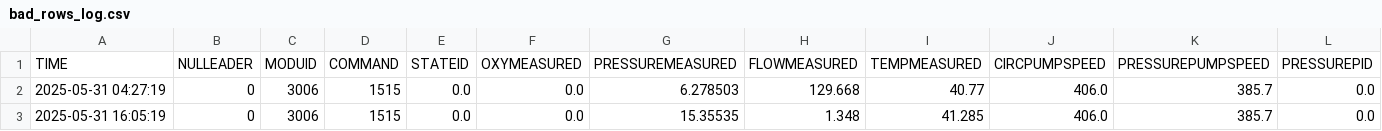
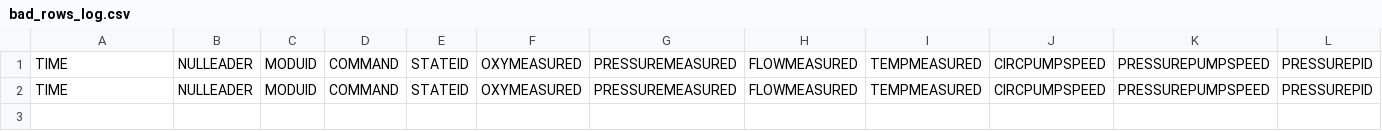
Before and after one commit to iamczar/proteus-plus, a CSV file: proteus-ui/bad_rows_log.csv, drawn as a sheet; only a part is shown; removed rows and columns are numbered as before the commit, all else as after; rows hold the shown columns only; the diff names each change by its address in the sheet, - before the commit and + after, or states it on an @@ line.

```diff
--- a/proteus-ui/bad_rows_log.csv
+++ b/proteus-ui/bad_rows_log.csv
-row 2: 2025-05-31 04:27:19 | 0 | 3006 | 1515 | 0.0 | 0.0 | 6.278503 | 129.668 | 40.77 | 406.0 | 385.7 | 0.0
-row 3: 2025-05-31 16:05:19 | 0 | 3006 | 1515 | 0.0 | 0.0 | 15.35535 | 1.348 | 41.285 | 406.0 | 385.7 | 0.0
+row 2: TIME | NULLEADER | MODUID | COMMAND | STATEID | OXYMEASURED | PRESSUREMEASURED | FLOWMEASURED | TEMPMEASURED | CIRCPUMPSPEED | PRESSUREPUMPSPEED | PRESSUREPID
```
Also changed, not shown: 3 other files.
